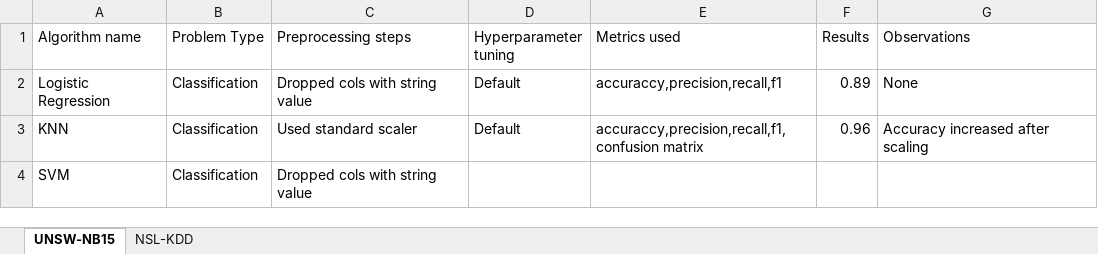
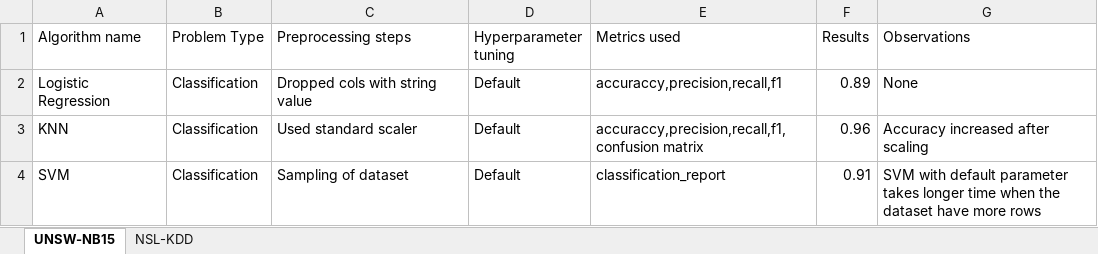
Before and after one commit to artophili/network_anomaly, an Excel workbook: MLAlgo_track.xlsx, sheet UNSW-NB15, drawn as a sheet; values as stored, in another font and other column widths than the file's, no borders; the diff names each change by its address in the sheet, - before the commit and + after, or states it on an @@ line.

```diff
--- a/MLAlgo_track.xlsx (sheet UNSW-NB15)
+++ b/MLAlgo_track.xlsx (sheet UNSW-NB15)
-C4 (Preprocessing steps): Dropped cols with string value
+C4 (Preprocessing steps): Sampling of dataset
-D4 (Hyperparameter tuning): (empty)
+D4 (Hyperparameter tuning): Default
-E4 (Metrics used): (empty)
+E4 (Metrics used): classification_report
-F4 (Results): (empty)
+F4 (Results): 0.91
-G4 (Observations): (empty)
+G4 (Observations): SVM with default parameter takes longer time when the dataset have more rows
```
Also changed, not shown: 1 other file.
